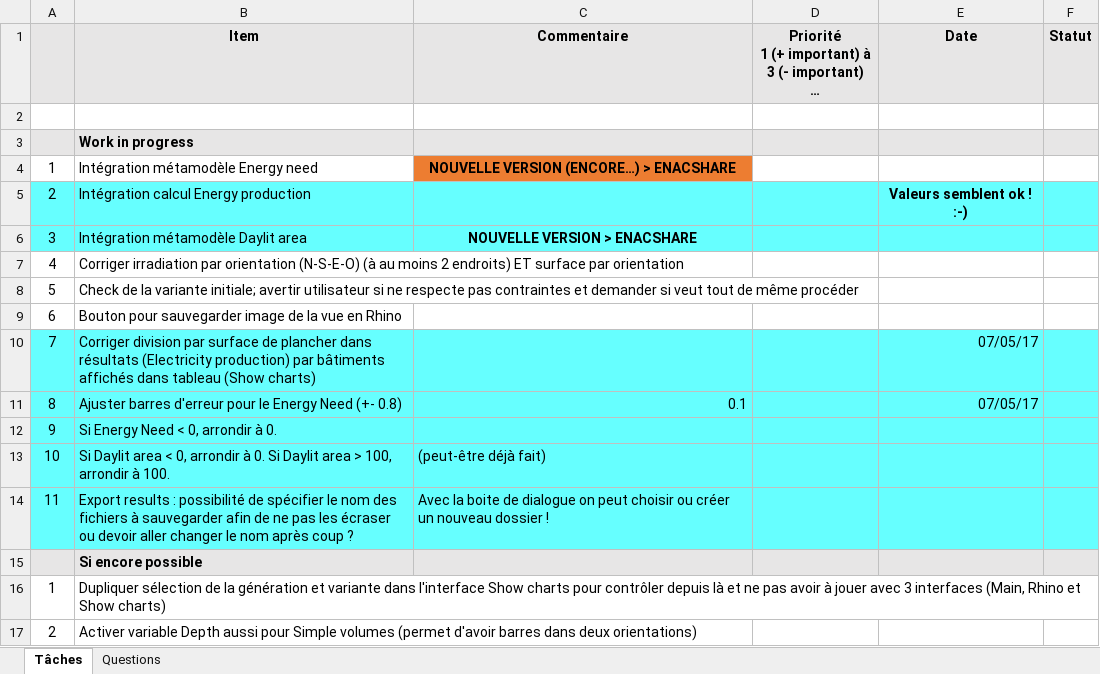
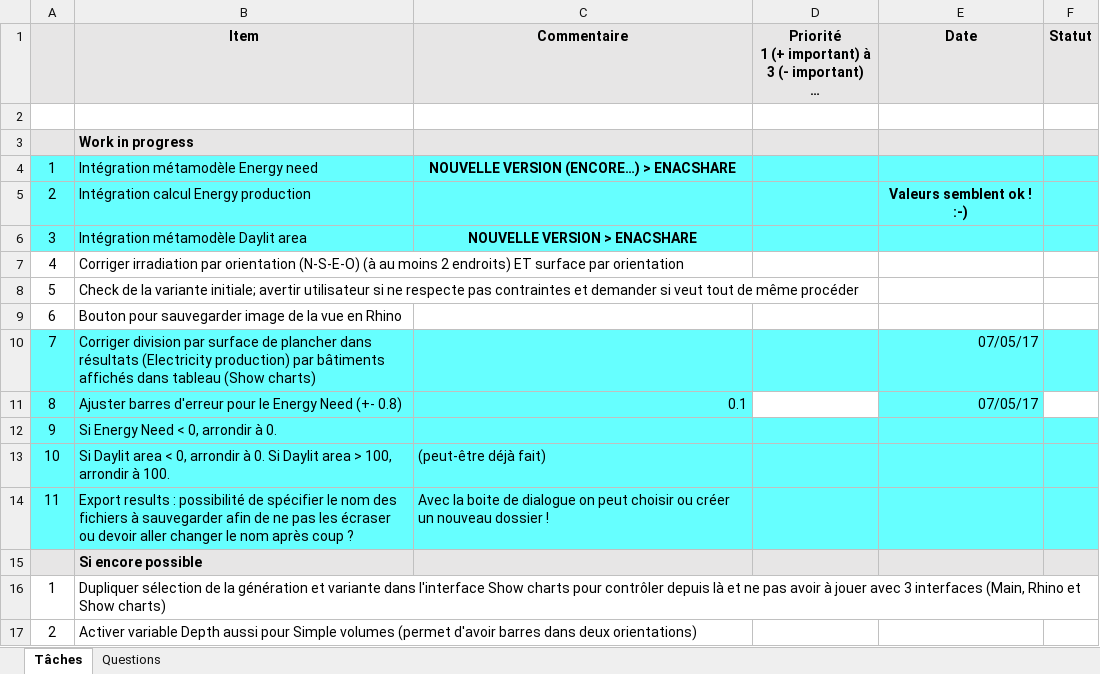
Before and after one commit to melhk/UrbanSOLve, an Excel workbook: Doc/250417_NextSteps_TestsOutcome.xlsx, sheet Tâches, drawn as a sheet; only a part is shown; long unchanged cells end in …; values as stored, in another font and other column widths than the file's, no borders; the diff names each change by its address in the sheet, - before the commit and + after, or states it on an @@ line.

```diff
--- a/Doc/250417_NextSteps_TestsOutcome.xlsx (sheet Tâches)
+++ b/Doc/250417_NextSteps_TestsOutcome.xlsx (sheet Tâches)
-A4:B4 fill: none
+A4:B4 fill: #66FFFF
-C4 fill: #ED7D31
+C4 fill: #66FFFF
-D4:F4 fill: none
+D4:F4 fill: #66FFFF
-D11 fill: #66FFFF
+D11 fill: none
-F11 fill: #66FFFF
+F11 fill: none
```
Also changed, not shown: charts or pictures, 1 other file.
